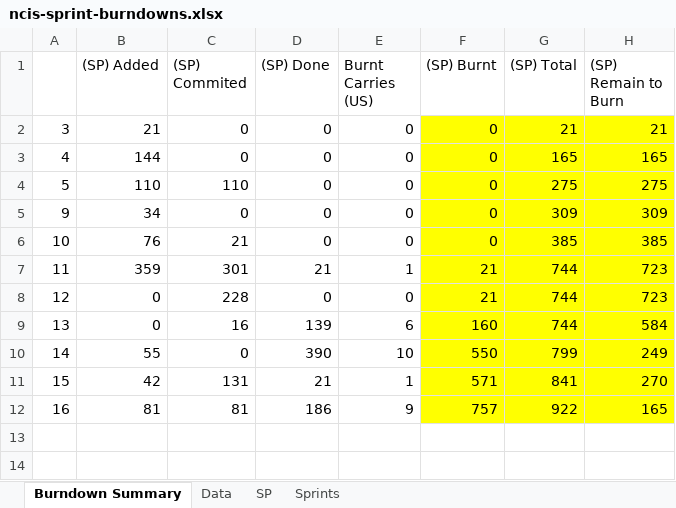
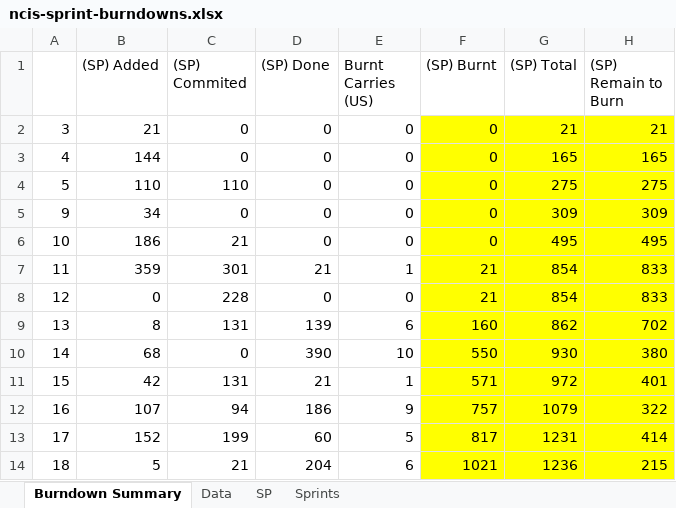
Before and after one commit to jsrxar77/ncis-weekly-report, an Excel workbook: ncis-sprint-burndowns.xlsx, sheet Burndown Summary, drawn as a sheet; values as stored, in another font and other column widths than the file's, no borders; charts and pictures not drawn; the diff names each change by its address in the sheet, - before the commit and + after, or states it on an @@ line.

```diff
--- a/ncis-sprint-burndowns.xlsx (sheet Burndown Summary)
+++ b/ncis-sprint-burndowns.xlsx (sheet Burndown Summary)
-B6 ((SP) Added): 76
+B6 ((SP) Added): 186
-G6 ((SP) Total): 385
+G6 ((SP) Total): 495
-H6 ((SP) Remain to Burn): 385
+H6 ((SP) Remain to Burn): 495
-G7:G8 ((SP) Total): 744
+G7:G8 ((SP) Total): 854
-H7:H8 ((SP) Remain to Burn): 723
+H7:H8 ((SP) Remain to Burn): 833
-B9 ((SP) Added): 0
+B9 ((SP) Added): 8
-C9 ((SP) Commited): 16
+C9 ((SP) Commited): 131
-G9 ((SP) Total): 744
+G9 ((SP) Total): 862
-H9 ((SP) Remain to Burn): 584
+H9 ((SP) Remain to Burn): 702
-B10 ((SP) Added): 55
+B10 ((SP) Added): 68
-G10 ((SP) Total): 799
+G10 ((SP) Total): 930
-H10 ((SP) Remain to Burn): 249
+H10 ((SP) Remain to Burn): 380
-G11 ((SP) Total): 841
+G11 ((SP) Total): 972
-H11 ((SP) Remain to Burn): 270
+H11 ((SP) Remain to Burn): 401
-B12 ((SP) Added): 81
+B12 ((SP) Added): 107
-C12 ((SP) Commited): 81
+C12 ((SP) Commited): 94
-G12 ((SP) Total): 922
+G12 ((SP) Total): 1079
-H12 ((SP) Remain to Burn): 165
+H12 ((SP) Remain to Burn): 322
+row 13: 17 | 152 | 199 | 60 | 5 | 817 | 1231 | 414
+row 14: 18 | 5 | 21 | 204 | 6 | 1021 | 1236 | 215
```
Also changed, not shown: sheet Data, charts or pictures.
